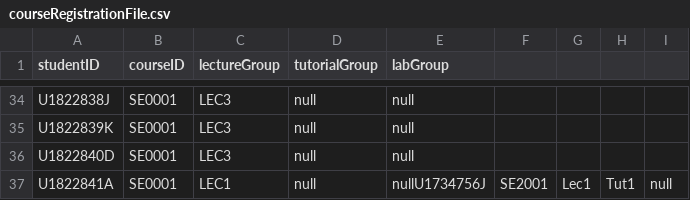
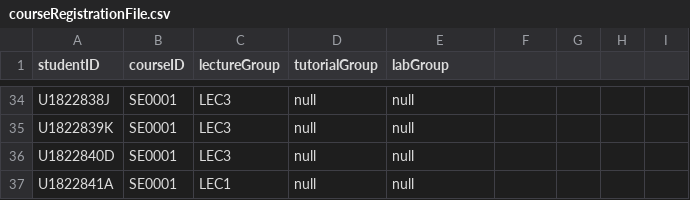
Before and after one commit to Milk-Yan/system-refactor-student-management-system, a CSV file: data/courseRegistrationFile.csv, drawn as a sheet; only a part is shown, gaps mark what is left out.

```diff
--- a/data/courseRegistrationFile.csv
+++ b/data/courseRegistrationFile.csv
@@ -36,2 +36,2 @@ U1822839K,SE0001,LEC3,null,null
 U1822840D,SE0001,LEC3,null,null
-U1822841A,SE0001,LEC1,null,nullU1734756J,SE2001,Lec1,Tut1,null
+U1822841A,SE0001,LEC1,null,null
```
Also changed, not shown: data/courseFile.csv, data/markFile.csv.
